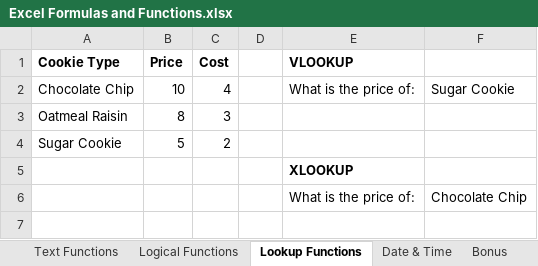
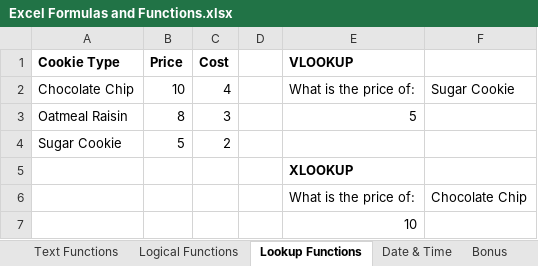
Before and after one commit to rhyslwells/water_data_pipeline, an Excel workbook: practice/excel/Excel Formulas and Functions.xlsx, sheet Lookup Functions, drawn as a sheet; values as stored, in another font and other column widths than the file's, no borders; the diff names each change by its address in the sheet, - before the commit and + after, or states it on an @@ line.

```diff
--- a/practice/excel/Excel Formulas and Functions.xlsx (sheet Lookup Functions)
+++ b/practice/excel/Excel Formulas and Functions.xlsx (sheet Lookup Functions)
-E3 (VLOOKUP): (empty)
+E3 (VLOOKUP): 5
+row 7:  |  |  |  | 10
```
Also changed, not shown: sheet Date & Time, 15 other files.
